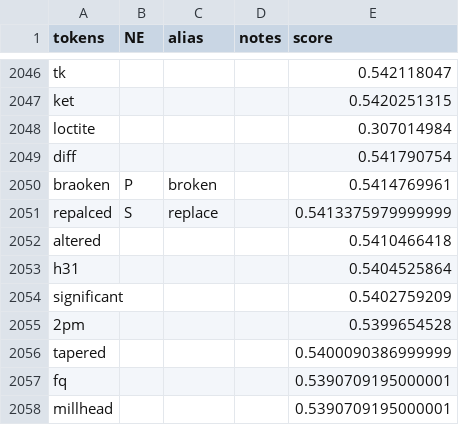
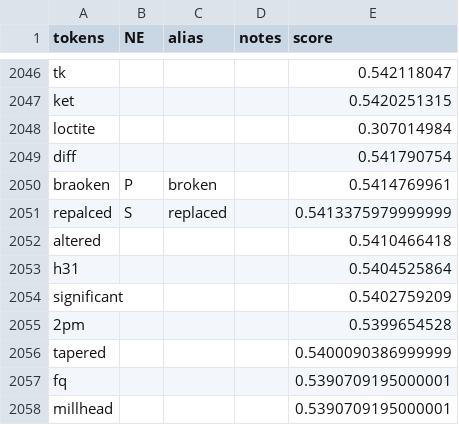
Before and after one commit to usnistgov/nestor-tmp2, a CSV file: data/gs_data/vocab.csv, drawn as a sheet; only a part is shown, gaps mark what is left out; the diff covers the shown part only.

```diff
--- a/data/gs_data/vocab.csv
+++ b/data/gs_data/vocab.csv
@@ -2050,3 +2050,3 @@ diff,,,,0.541790754
 braoken,P,broken,,0.5414769961
-repalced,S,replace,,0.5413375979999999
+repalced,S,replaced,,0.5413375979999999
 altered,,,,0.5410466418
```
Also changed, not shown: 5 edited cells elsewhere in this file, 3 other files.
